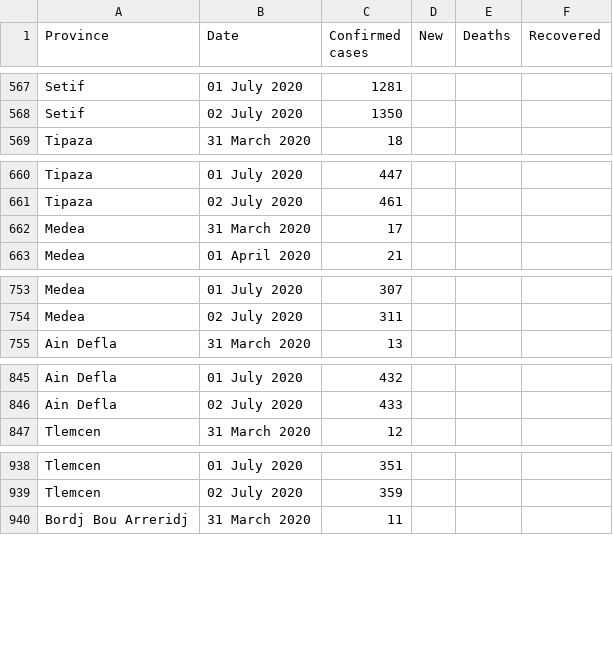
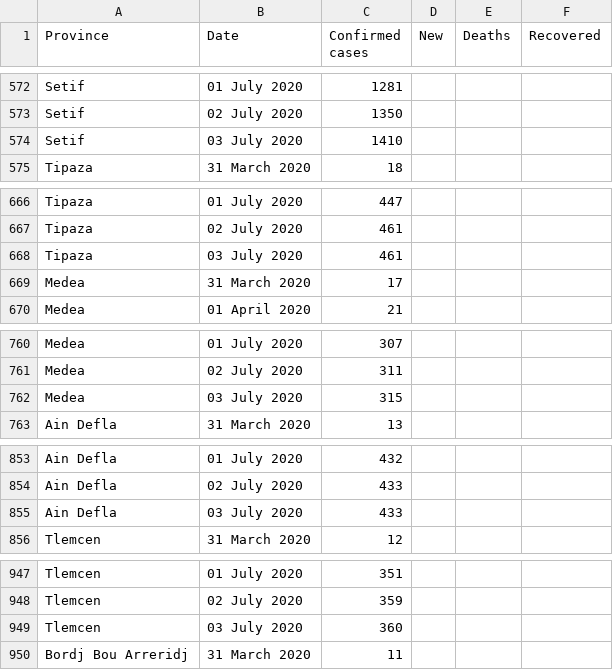
Before and after one commit to imadedd/COVID19Algeria, a CSV file: data/CasesPerProvince.csv, drawn as a sheet; only a part is shown, gaps mark what is left out; the diff covers the shown part only; the diff names each change by its address in the sheet, - before the commit and + after, or states it on an @@ line.

Commit message:
"CasesDailyUpdates" CSV file update until 4 July 2020 at 10.47 am "CasesPerProvince" CSV file update until 4 July 2020 at 10.47 am

```diff
--- a/data/CasesPerProvince.csv
+++ b/data/CasesPerProvince.csv
+row 574: Setif | 03 July 2020 | 1410
+row 668: Tipaza | 03 July 2020 | 461
+row 762: Medea | 03 July 2020 | 315
+row 855: Ain Defla | 03 July 2020 | 433
+row 949: Tlemcen | 03 July 2020 | 360
```
Also changed, not shown: 43 added rows elsewhere in this file, 1 other file.
